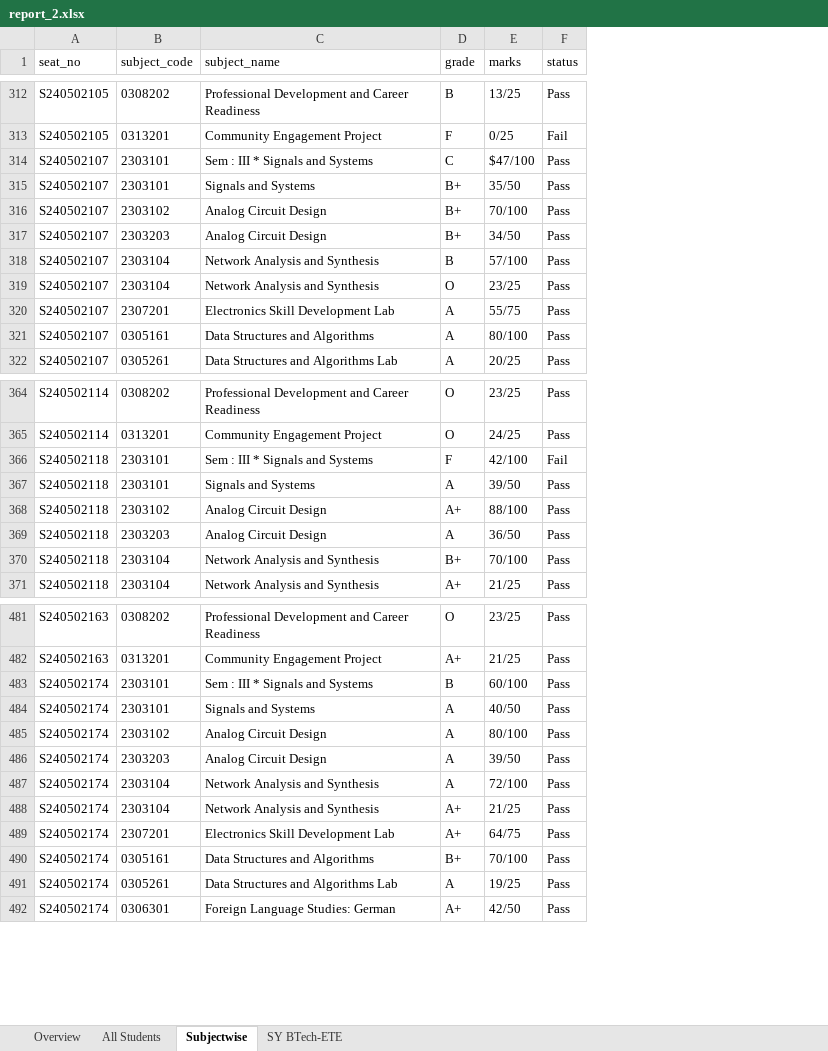
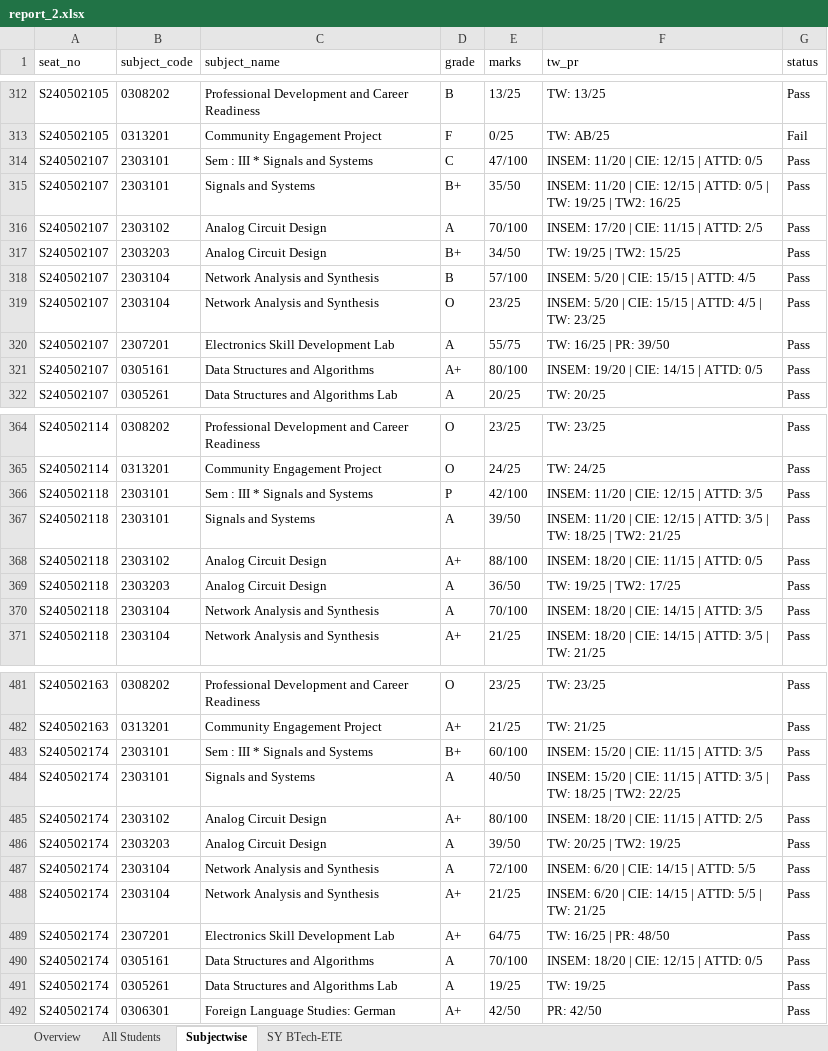
Before and after one commit to SagarMane-7/GradeXpert, an Excel workbook: generated/report_2.xlsx, sheet Subjectwise, drawn as a sheet; only a part is shown, gaps mark what is left out; values as stored, in another font and other column widths than the file's, no borders; addresses are those after the commit; the diff covers the shown part only; the diff names each change by its address in the sheet, - before the commit and + after, or states it on an @@ line.

```diff
--- a/generated/report_2.xlsx (sheet Subjectwise)
+++ b/generated/report_2.xlsx (sheet Subjectwise)
+column F (tw_pr), rows 312-322: TW: 13/25 | TW: AB/25 | INSEM: 11/20 | CIE: 12/15 | ATTD: 0/5 | INSEM: 11/20 | CIE: 12/15 | ATTD: 0/5 | TW: 19/25 | TW2: 16/25 | INSEM: 17/20 | CIE: 11/15 | ATTD: 2/5 | TW: 19/25 | TW2: 15/25 | INSEM: 5/20 | CIE: 15/15 | ATTD: 4/5 | INSEM: 5/20 | CIE: 15/15 | ATTD: 4/5 | TW: 23/25 | TW: 16/25 | PR: 39/50 | INSEM: 19/20 | CIE: 14/15 | ATTD: 0/5 | TW: 20/25; rows 364-371: TW: 23/25 | TW: 24/25 | INSEM: 11/20 | CIE: 12/15 | ATTD: 3/5 | INSEM: 11/20 | CIE: 12/15 | ATTD: 3/5 | TW: 18/25 | TW2: 21/25 | INSEM: 18/20 | CIE: 11/15 | ATTD: 0/5 | TW: 19/25 | TW2: 17/25 | INSEM: 18/20 | CIE: 14/15 | ATTD: 3/5 | INSEM: 18/20 | CIE: 14/15 | ATTD: 3/5 | TW: 21/25; rows 481-492: TW: 23/25 | TW: 21/25 | INSEM: 15/20 | CIE: 11/15 | ATTD: 3/5 | INSEM: 15/20 | CIE: 11/15 | ATTD: 3/5 | TW: 18/25 | TW2: 22/25 | INSEM: 18/20 | CIE: 11/15 | ATTD: 2/5 | TW: 20/25 | TW2: 19/25 | INSEM: 6/20 | CIE: 14/15 | ATTD: 5/5 | INSEM: 6/20 | CIE: 14/15 | ATTD: 5/5 | TW: 21/25 | TW: 16/25 | PR: 48/50 | INSEM: 18/20 | CIE: 12/15 | ATTD: 0/5 | TW: 19/25 | PR: 42/50
-E314 (marks): $47/100
+E314 (marks): 47/100
-D316 (grade): B+
+D316 (grade): A
-D321 (grade): A
+D321 (grade): A+
-D366 (grade): F
+D366 (grade): P
-G366 (status): Fail
+G366 (status): Pass
-D370 (grade): B+
+D370 (grade): A
-D483 (grade): B
+D483 (grade): B+
-D485 (grade): A
+D485 (grade): A+
-D490 (grade): B+
+D490 (grade): A
```
Also changed, not shown: 49 edited cells elsewhere in this sheet, sheet All Students, sheet SY BTech-ETE, generated/latest_report.xlsx, 2 other files.
